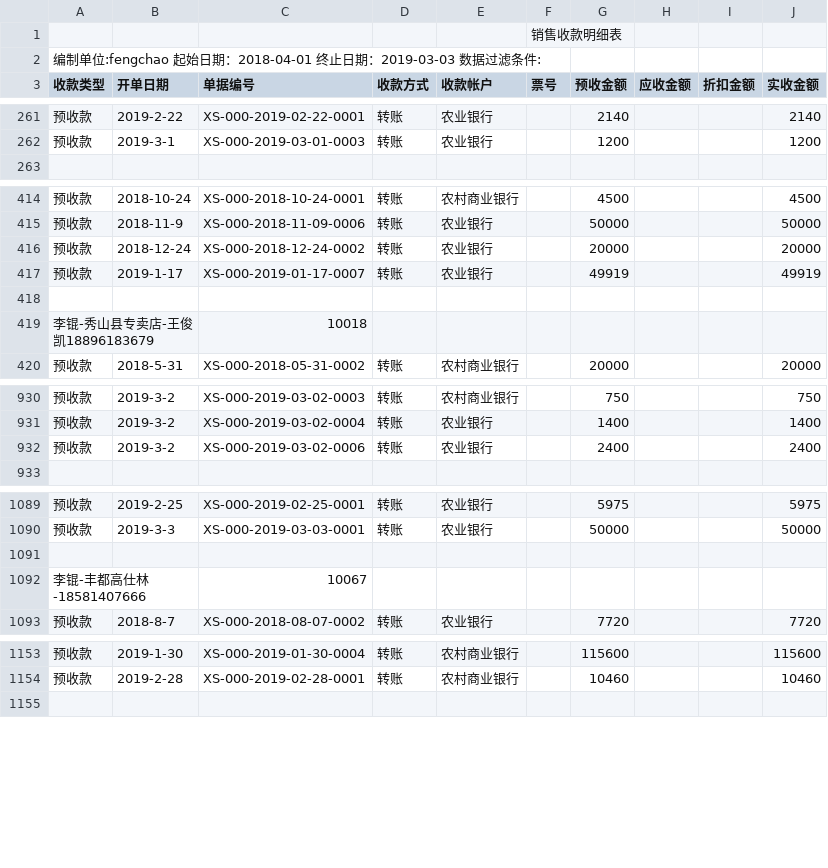
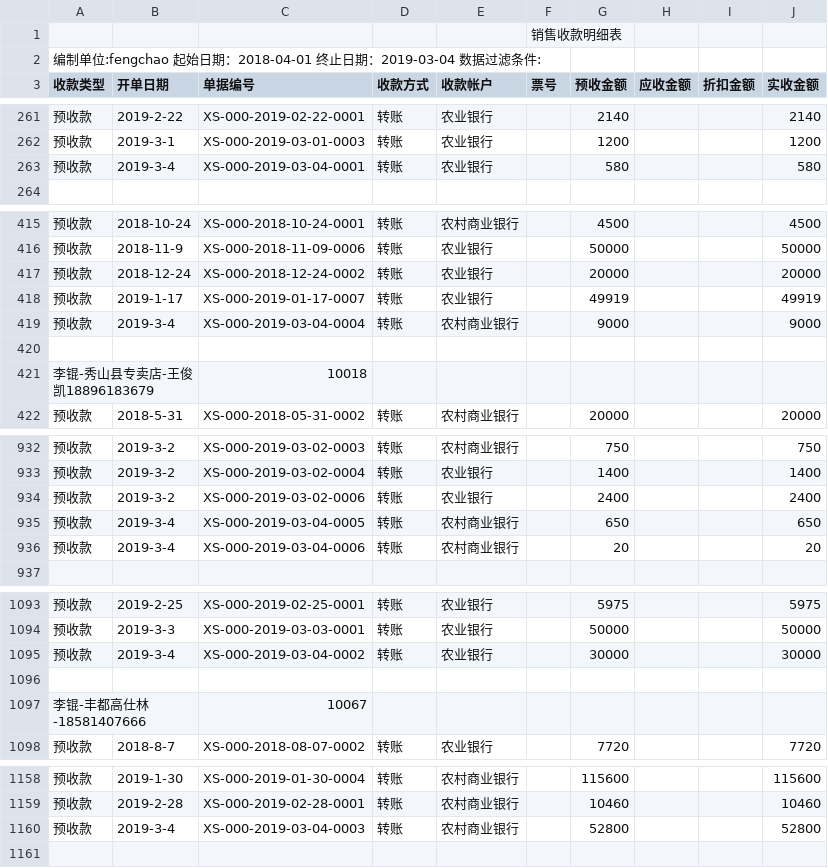
Before and after one commit to bog5d/Feng-chao, a CSV file: 销售收款明细表.csv, drawn as a sheet; only a part is shown, gaps mark what is left out; the diff covers the shown part only.

Commit message:
Update 销售收款明细表.csv

```diff
--- a/销售收款明细表.csv
+++ b/销售收款明细表.csv
@@ -1,3 +1,3 @@
 ,,,,,销售收款明细表,,,,
-编制单位:fengchao   起始日期：2018-04-01 终止日期：2019-03-03   数据过滤条件:        ,,,,,,,,,
+编制单位:fengchao   起始日期：2018-04-01 终止日期：2019-03-04   数据过滤条件:        ,,,,,,,,,
 收款类型,开单日期,单据编号,收款方式,收款帐户,票号,预收金额,应收金额,折扣金额,实收金额
@@ -262,2 +262,3 @@
 预收款,2019-3-1,XS-000-2019-03-01-0003,转账,农业银行,,1200, , ,1200
+预收款,2019-3-4,XS-000-2019-03-04-0001,转账,农业银行,,580, , ,580
 ,,,,,,,,,
@@ -417,2 +418,3 @@
 预收款,2019-1-17,XS-000-2019-01-17-0007,转账,农业银行,,49919, , ,49919
+预收款,2019-3-4,XS-000-2019-03-04-0004,转账,农村商业银行,,9000, , ,9000
 ,,,,,,,,,
@@ -932,2 +934,4 @@
 预收款,2019-3-2,XS-000-2019-03-02-0006,转账,农业银行,,2400, , ,2400
+预收款,2019-3-4,XS-000-2019-03-04-0005,转账,农村商业银行,,650, , ,650
+预收款,2019-3-4,XS-000-2019-03-04-0006,转账,农村商业银行,,20, , ,20
 ,,,,,,,,,
@@ -1090,2 +1094,3 @@
 预收款,2019-3-3,XS-000-2019-03-03-0001,转账,农业银行,,50000, , ,50000
+预收款,2019-3-4,XS-000-2019-03-04-0002,转账,农业银行,,30000, , ,30000
 ,,,,,,,,,
@@ -1154,2 +1159,3 @@
 预收款,2019-2-28,XS-000-2019-02-28-0001,转账,农村商业银行,,10460, , ,10460
+预收款,2019-3-4,XS-000-2019-03-04-0003,转账,农村商业银行,,52800, , ,52800
 ,,,,,,,,,
```
Also changed, not shown: 1 added row, 1 removed row and 1 edited cell elsewhere in this file.
